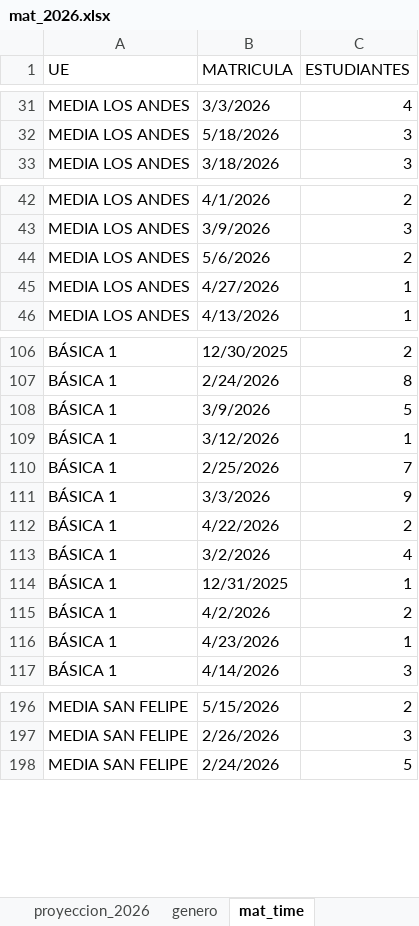
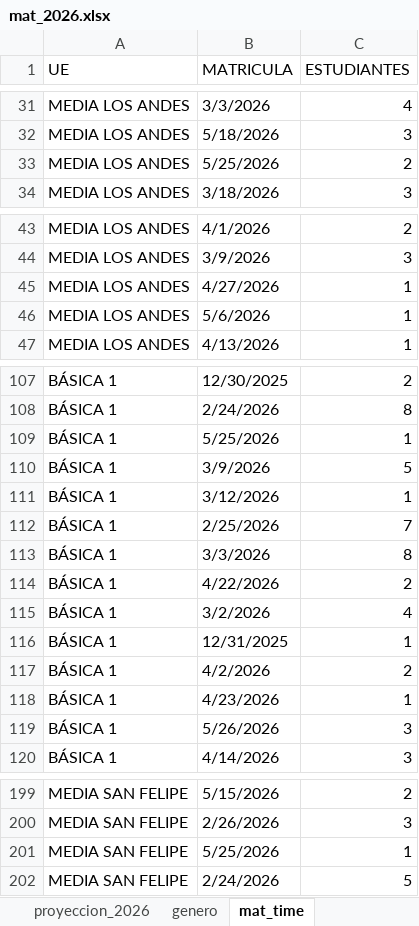
Before and after one commit to cjsepulveda/Proyect_multi_page, an Excel workbook: src/pages/data/mat_2026.xlsx, sheet mat_time, drawn as a sheet; only a part is shown, gaps mark what is left out; values as stored, in another font and other column widths than the file's, no cell formats; removed rows and columns are numbered as before the commit, all else as after; the diff covers the shown part only; the diff names each change by its address in the sheet, - before the commit and + after, or states it on an @@ line.

```diff
--- a/src/pages/data/mat_2026.xlsx (sheet mat_time)
+++ b/src/pages/data/mat_2026.xlsx (sheet mat_time)
+row 33: MEDIA LOS ANDES | 5/25/2026 | 2
-row 44: MEDIA LOS ANDES | 5/6/2026 | 2
+row 46: MEDIA LOS ANDES | 5/6/2026 | 1
+row 109: BÁSICA 1 | 5/25/2026 | 1
-C113 (ESTUDIANTES): 9
+C113 (ESTUDIANTES): 8
+row 119: BÁSICA 1 | 5/26/2026 | 3
+row 201: MEDIA SAN FELIPE | 5/25/2026 | 1
```
Also changed, not shown: 8 edited cells elsewhere in this sheet, sheet origen_colegios, sheet mat_2026, sheet origen_estudiantes, sheet com_est, cell formats.
